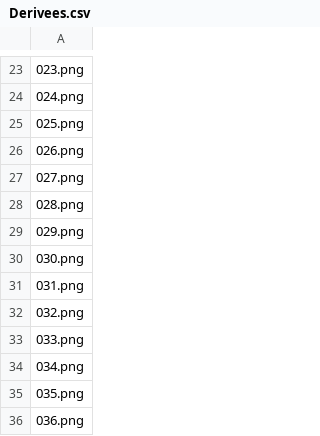
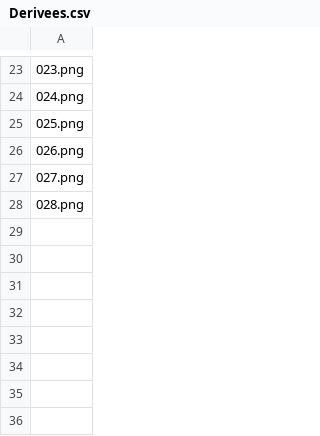
Before and after one commit to milmip/basic_math_stuff, a CSV file: img_locations/Derivees.csv, drawn as a sheet; only a part is shown, gaps mark what is left out; the diff names each change by its address in the sheet, - before the commit and + after, or states it on an @@ line.

```diff
--- a/img_locations/Derivees.csv
+++ b/img_locations/Derivees.csv
-row 29: 029.png
-row 30: 030.png
-row 31: 031.png
-row 32: 032.png
-row 33: 033.png
-row 34: 034.png
-row 35: 035.png
-row 36: 036.png
```
Also changed, not shown: img_locations/Integrales.csv, 50 other files.
